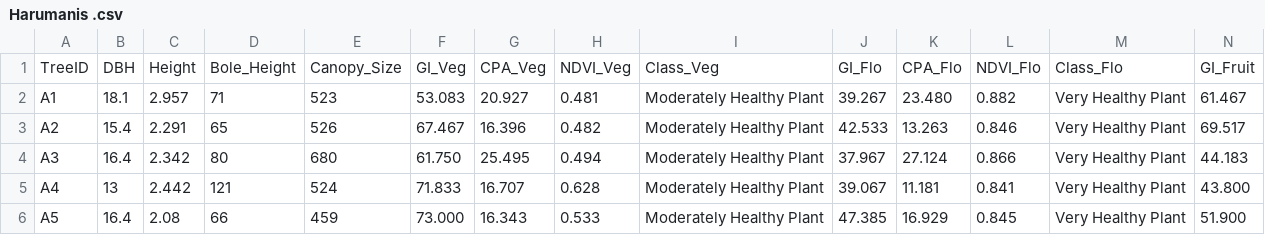
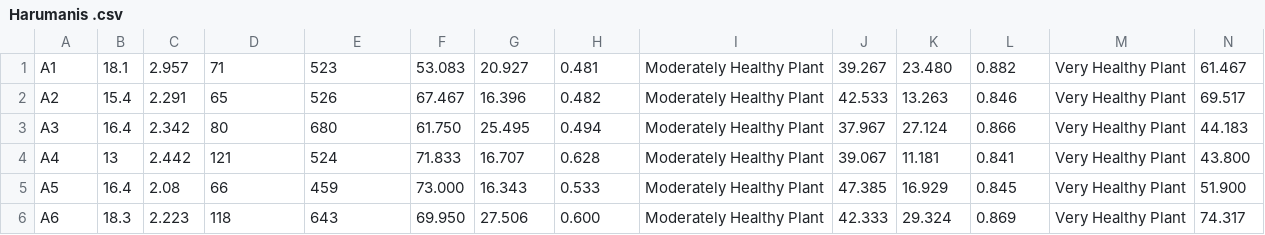
Before and after one commit to AfiqahYani/harumanis_data, a CSV file: Harumanis .csv, drawn as a sheet; only a part is shown; the shorter side is filled out with more unchanged rows; rows hold the shown columns only; the diff names each change by its address in the sheet, - before the commit and + after, or states it on an @@ line.

Commit message:
Harumanis_ML.csv

```diff
--- a/Harumanis .csv
+++ b/Harumanis .csv
-row 1: TreeID | DBH | Height | Bole_Height | Canopy_Size | GI_Veg | CPA_Veg | NDVI_Veg | Class_Veg | GI_Flo | CPA_Flo | NDVI_Flo | Class_Flo | GI_Fruit
```
